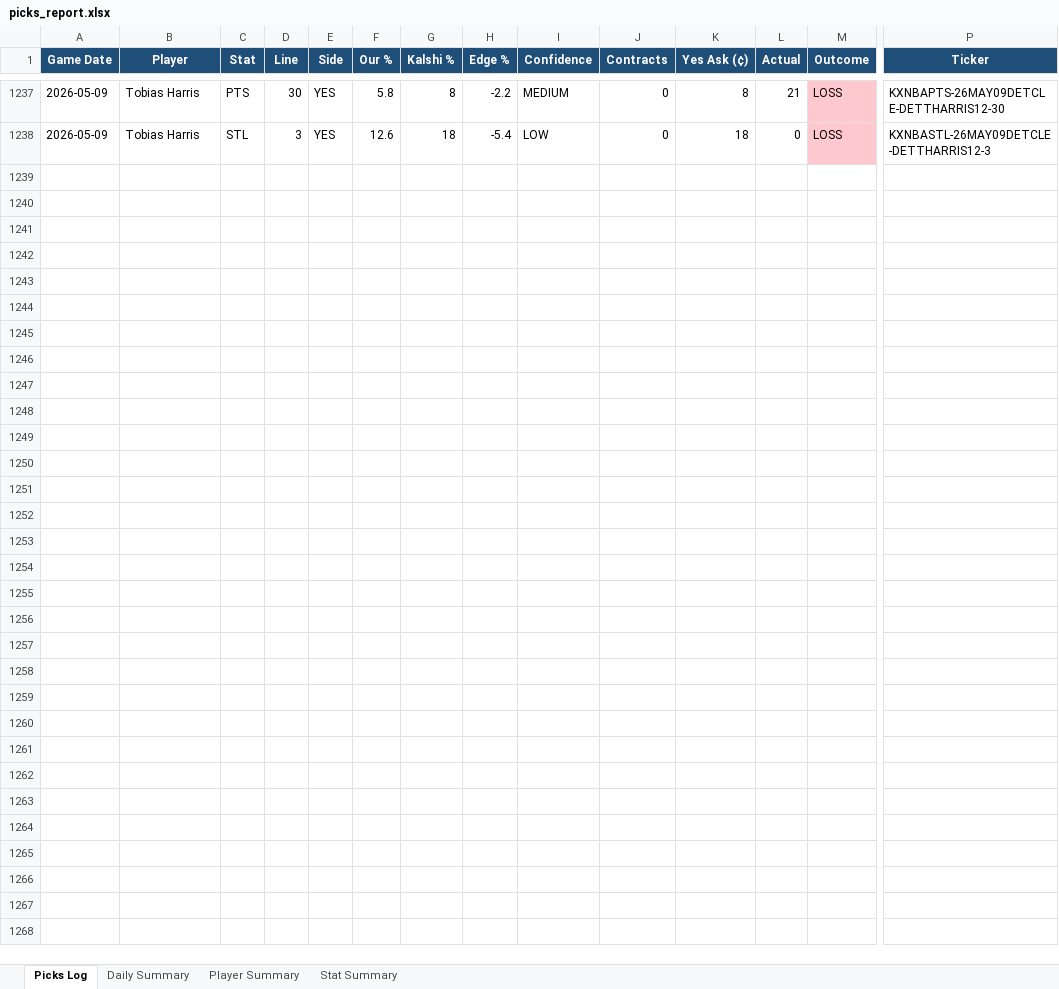
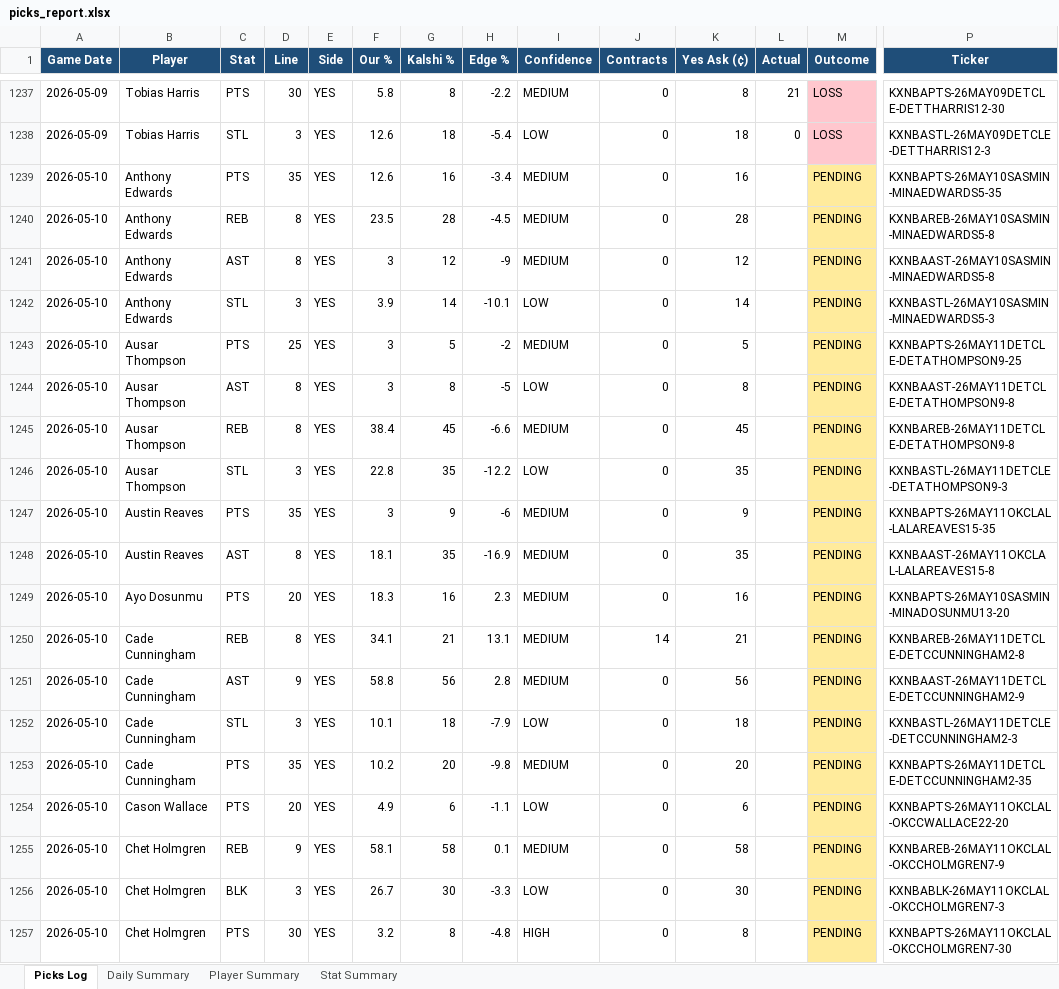
Before and after one commit to aaronwadhwa12/kalshi, an Excel workbook: results/picks_report.xlsx, sheet Picks Log, drawn as a sheet; only a part is shown, gaps mark what is left out; values as stored, in another font and other column widths than the file's, no borders; rows hold the shown columns only; the diff covers the shown part only; the diff names each change by its address in the sheet, - before the commit and + after, or states it on an @@ line.

```diff
--- a/results/picks_report.xlsx (sheet Picks Log)
+++ b/results/picks_report.xlsx (sheet Picks Log)
+row 1239: 2026-05-10 | Anthony Edwards | PTS | 35 | YES | 12.6 | 16 | -3.4 | MEDIUM | 0 | 16 |  | PENDING | KXNBAPTS-26MAY10SASMIN-MINAEDWARDS5-35
+row 1240: 2026-05-10 | Anthony Edwards | REB | 8 | YES | 23.5 | 28 | -4.5 | MEDIUM | 0 | 28 |  | PENDING | KXNBAREB-26MAY10SASMIN-MINAEDWARDS5-8
+row 1241: 2026-05-10 | Anthony Edwards | AST | 8 | YES | 3 | 12 | -9 | MEDIUM | 0 | 12 |  | PENDING | KXNBAAST-26MAY10SASMIN-MINAEDWARDS5-8
+row 1242: 2026-05-10 | Anthony Edwards | STL | 3 | YES | 3.9 | 14 | -10.1 | LOW | 0 | 14 |  | PENDING | KXNBASTL-26MAY10SASMIN-MINAEDWARDS5-3
+row 1243: 2026-05-10 | Ausar Thompson | PTS | 25 | YES | 3 | 5 | -2 | MEDIUM | 0 | 5 |  | PENDING | KXNBAPTS-26MAY11DETCLE-DETATHOMPSON9-25
+row 1244: 2026-05-10 | Ausar Thompson | AST | 8 | YES | 3 | 8 | -5 | LOW | 0 | 8 |  | PENDING | KXNBAAST-26MAY11DETCLE-DETATHOMPSON9-8
+row 1245: 2026-05-10 | Ausar Thompson | REB | 8 | YES | 38.4 | 45 | -6.6 | MEDIUM | 0 | 45 |  | PENDING | KXNBAREB-26MAY11DETCLE-DETATHOMPSON9-8
+row 1246: 2026-05-10 | Ausar Thompson | STL | 3 | YES | 22.8 | 35 | -12.2 | LOW | 0 | 35 |  | PENDING | KXNBASTL-26MAY11DETCLE-DETATHOMPSON9-3
+row 1247: 2026-05-10 | Austin Reaves | PTS | 35 | YES | 3 | 9 | -6 | MEDIUM | 0 | 9 |  | PENDING | KXNBAPTS-26MAY11OKCLAL-LALAREAVES15-35
+row 1248: 2026-05-10 | Austin Reaves | AST | 8 | YES | 18.1 | 35 | -16.9 | MEDIUM | 0 | 35 |  | PENDING | KXNBAAST-26MAY11OKCLAL-LALAREAVES15-8
+row 1249: 2026-05-10 | Ayo Dosunmu | PTS | 20 | YES | 18.3 | 16 | 2.3 | MEDIUM | 0 | 16 |  | PENDING | KXNBAPTS-26MAY10SASMIN-MINADOSUNMU13-20
+row 1250: 2026-05-10 | Cade Cunningham | REB | 8 | YES | 34.1 | 21 | 13.1 | MEDIUM | 14 | 21 |  | PENDING | KXNBAREB-26MAY11DETCLE-DETCCUNNINGHAM2-8
+row 1251: 2026-05-10 | Cade Cunningham | AST | 9 | YES | 58.8 | 56 | 2.8 | MEDIUM | 0 | 56 |  | PENDING | KXNBAAST-26MAY11DETCLE-DETCCUNNINGHAM2-9
+row 1252: 2026-05-10 | Cade Cunningham | STL | 3 | YES | 10.1 | 18 | -7.9 | LOW | 0 | 18 |  | PENDING | KXNBASTL-26MAY11DETCLE-DETCCUNNINGHAM2-3
+row 1253: 2026-05-10 | Cade Cunningham | PTS | 35 | YES | 10.2 | 20 | -9.8 | MEDIUM | 0 | 20 |  | PENDING | KXNBAPTS-26MAY11DETCLE-DETCCUNNINGHAM2-35
+row 1254: 2026-05-10 | Cason Wallace | PTS | 20 | YES | 4.9 | 6 | -1.1 | LOW | 0 | 6 |  | PENDING | KXNBAPTS-26MAY11OKCLAL-OKCCWALLACE22-20
+row 1255: 2026-05-10 | Chet Holmgren | REB | 9 | YES | 58.1 | 58 | 0.1 | MEDIUM | 0 | 58 |  | PENDING | KXNBAREB-26MAY11OKCLAL-OKCCHOLMGREN7-9
+row 1256: 2026-05-10 | Chet Holmgren | BLK | 3 | YES | 26.7 | 30 | -3.3 | LOW | 0 | 30 |  | PENDING | KXNBABLK-26MAY11OKCLAL-OKCCHOLMGREN7-3
+row 1257: 2026-05-10 | Chet Holmgren | PTS | 30 | YES | 3.2 | 8 | -4.8 | HIGH | 0 | 8 |  | PENDING | KXNBAPTS-26MAY11OKCLAL-OKCCHOLMGREN7-30
```
Also changed, not shown: 108 added rows elsewhere in this sheet, sheet Player Summary, sheet Daily Summary, sheet Stat Summary.
